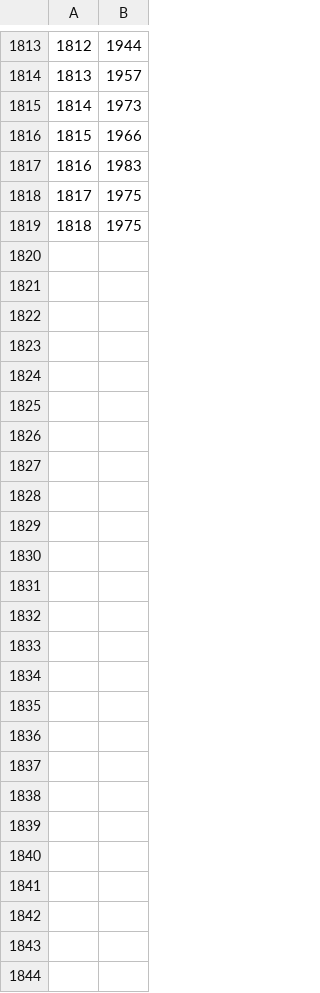
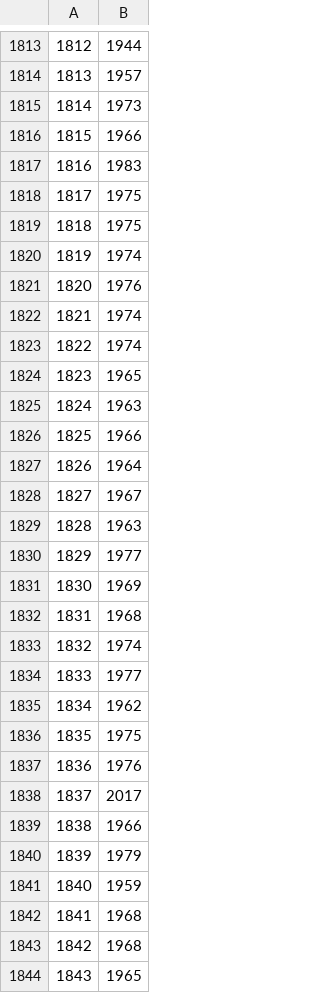
Before and after one commit to aaron-nielsen/aaron-nielsen.github.io, a CSV file: my_year_data.csv, drawn as a sheet; only a part is shown, gaps mark what is left out; the diff names each change by its address in the sheet, - before the commit and + after, or states it on an @@ line.

```diff
--- a/my_year_data.csv
+++ b/my_year_data.csv
+row 1820: 1819 | 1974
+row 1821: 1820 | 1976
+row 1822: 1821 | 1974
+row 1823: 1822 | 1974
+row 1824: 1823 | 1965
+row 1825: 1824 | 1963
+row 1826: 1825 | 1966
+row 1827: 1826 | 1964
+row 1828: 1827 | 1967
+row 1829: 1828 | 1963
+row 1830: 1829 | 1977
+row 1831: 1830 | 1969
+row 1832: 1831 | 1968
+row 1833: 1832 | 1974
+row 1834: 1833 | 1977
+row 1835: 1834 | 1962
+row 1836: 1835 | 1975
+row 1837: 1836 | 1976
+row 1838: 1837 | 2017
+row 1839: 1838 | 1966
+row 1840: 1839 | 1979
+row 1841: 1840 | 1959
+row 1842: 1841 | 1968
+row 1843: 1842 | 1968
+row 1844: 1843 | 1965
```
Also changed, not shown: my_data.csv, my_genre_data.csv, 2 other files.
